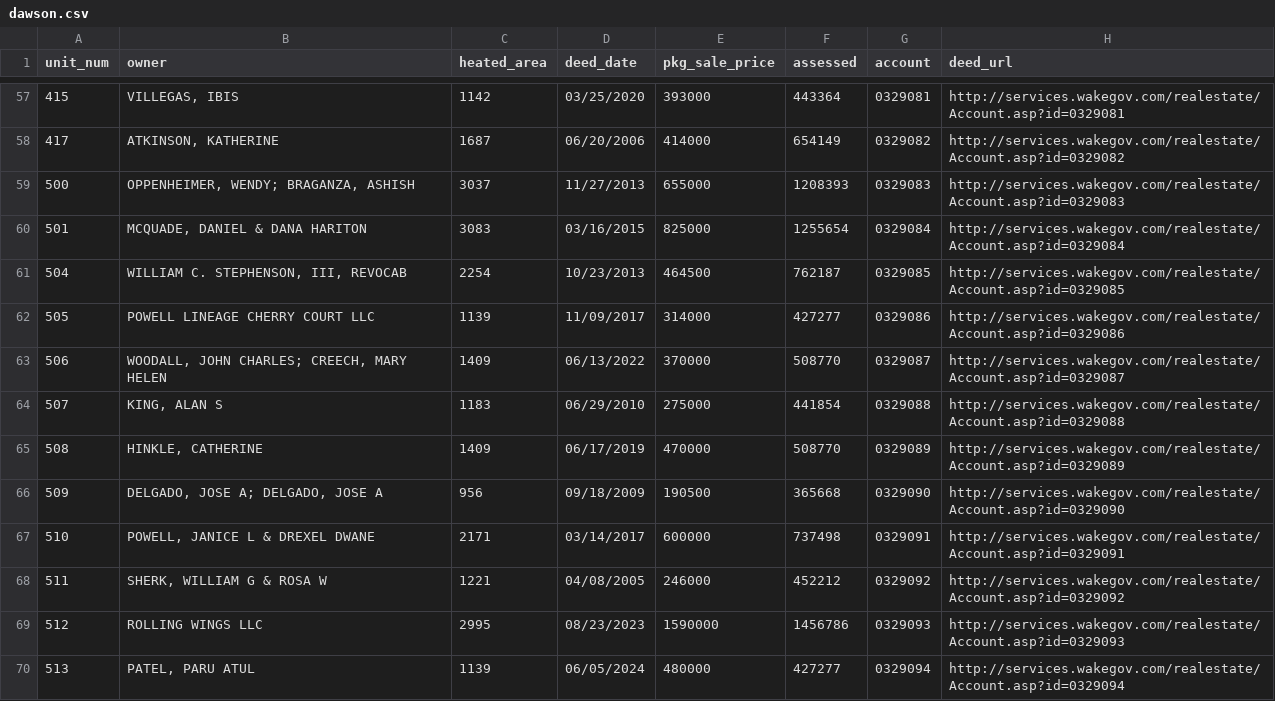
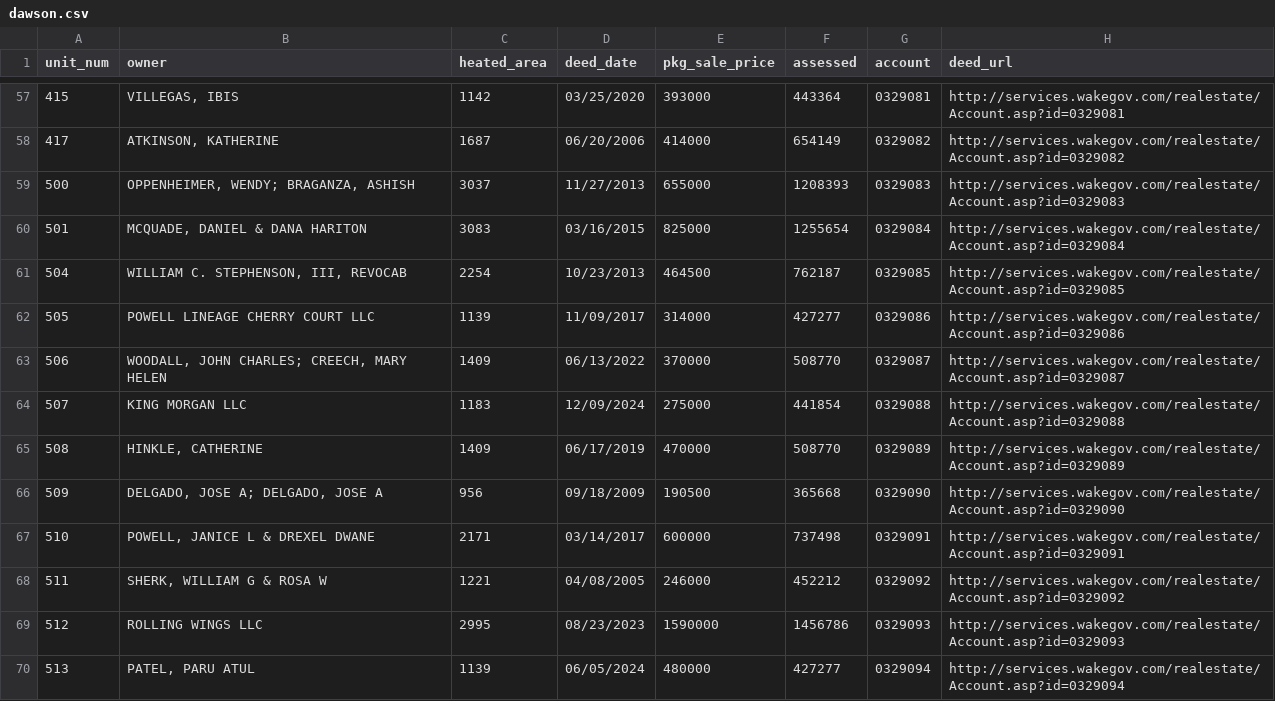
Before and after one commit to mfgering/dawson_deeds, a CSV file: reports/dawson.csv, drawn as a sheet; only a part is shown, gaps mark what is left out.

```diff
--- a/reports/dawson.csv
+++ b/reports/dawson.csv
@@ -63,3 +63,3 @@
 "506","WOODALL, JOHN CHARLES; CREECH, MARY HELEN",1409,"06/13/2022",370000,508770,"0329087","http://services.wakegov.com/realestate/Account.asp?id=0329087"
-"507","KING, ALAN S",1183,"06/29/2010",275000,441854,"0329088","http://services.wakegov.com/realestate/Account.asp?id=0329088"
+"507","KING MORGAN LLC",1183,"12/09/2024",275000,441854,"0329088","http://services.wakegov.com/realestate/Account.asp?id=0329088"
 "508","HINKLE, CATHERINE",1409,"06/17/2019",470000,508770,"0329089","http://services.wakegov.com/realestate/Account.asp?id=0329089"
```
Also changed, not shown: 3 other files.
